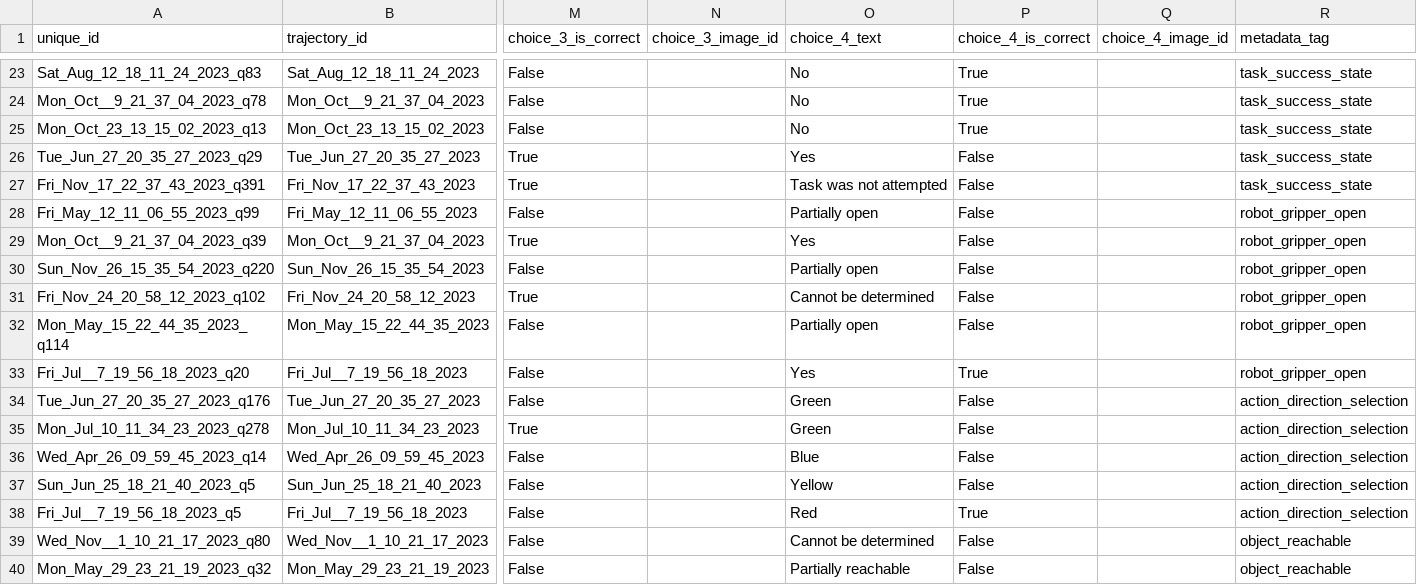
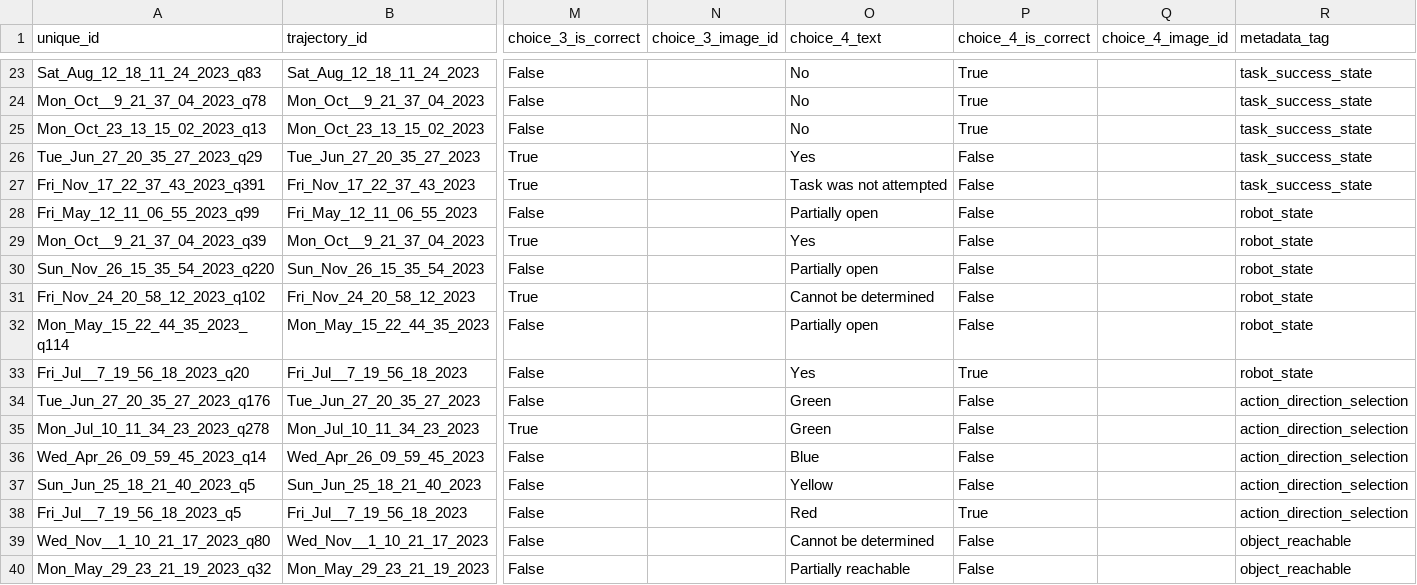
Before and after one commit to KeplerC/embodied-gofe, a CSV file: vqa_data.csv, drawn as a sheet; only a part is shown, gaps mark what is left out; the diff names each change by its address in the sheet, - before the commit and + after, or states it on an @@ line.

Commit message:
Update vqa_data.csv and vqa_data.json to replace 'robot_gripper_open' with 'robot_state' for consistency in metadata tags. Adjust categories and statistics JSON files to reflect the updated category name and counts, enhancing dataset clarity for visual question answering tasks.

```diff
--- a/vqa_data.csv
+++ b/vqa_data.csv
-R28:R33 (metadata_tag): robot_gripper_open
+R28:R33 (metadata_tag): robot_state
```
Also changed, not shown: 4 other files.
